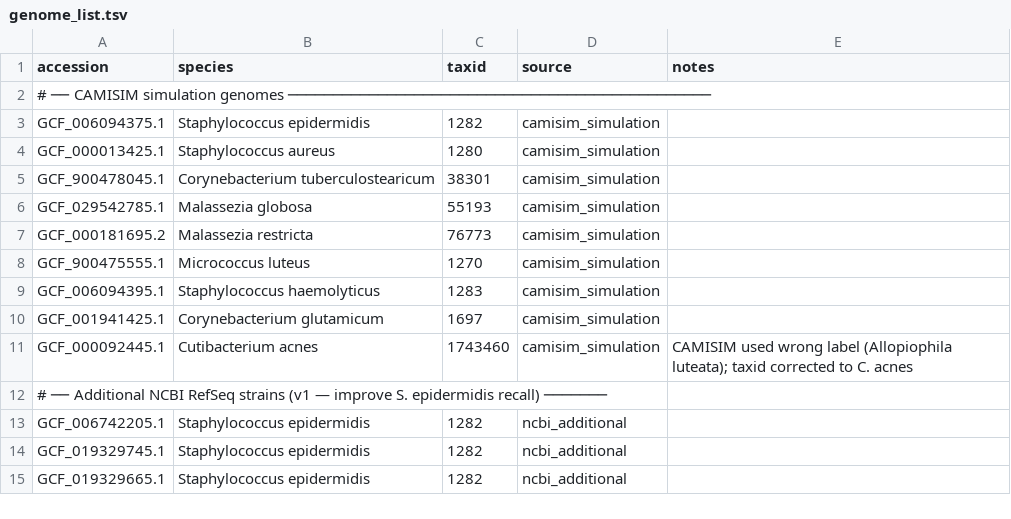
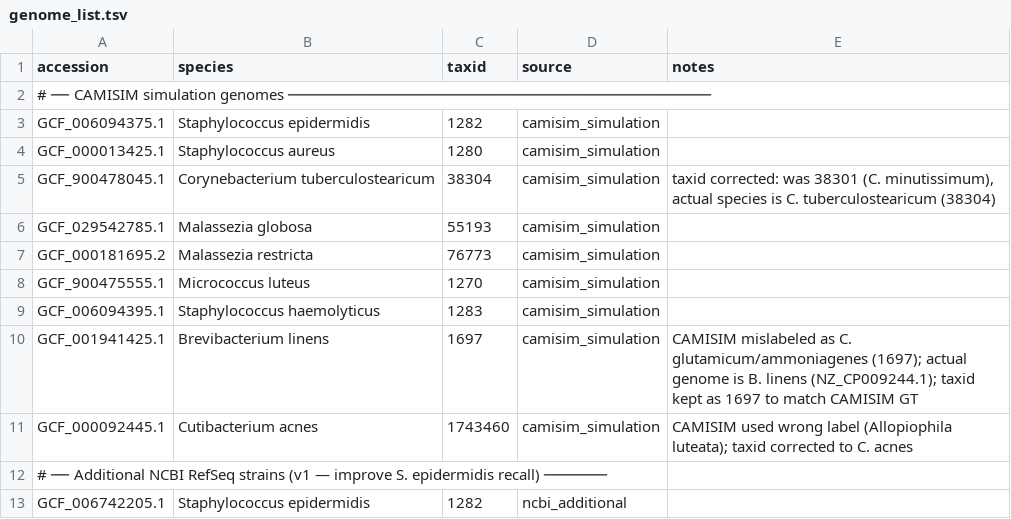
Before and after one commit to izzydavidson/STaBioM-Standardised-Bioinformatics-for-Microbial-samples, a TSV file: databases/skin/genome_list.tsv, drawn as a sheet; only a part is shown; the shorter side is filled out with more unchanged rows.

Commit message:
validation: fix CAMISIM GT corrections and regenerate figures
- generate_bodysite_validation.R: add name-based CAMISIM mislabel
  corrections for gut (B. moraviense), oral (P. marseillensis,
  P. asaccharolytica, Aquabacterium commune, A. naeslundii), and
  skin (Allopiophila luteata→C. acnes, C. minutissimum→C. tuberculostearicum)
- generate_db_comparison.R: apply equivalent taxid-based corrections;
  remove erroneous 1697→1703 skin substitution that was causing
  C. ammoniagenes to score as a miss (87.5%→100% skin recovery)
- generate_site_db_validation.R: fix %||% defined-after-use bug,
  update v5 output paths to _v5_test
- databases/skin/genome_list.tsv: correct taxids for C. tuberculostearicum
  and B. linens entries
- Add regenerated validation figures (gut/oral/skin + DB comparison)

All three custom DB v5 body sites now score 100% recovery, 0 FP, F1=1.000

```diff
--- a/databases/skin/genome_list.tsv
+++ b/databases/skin/genome_list.tsv
@@ -4,3 +4,3 @@ GCF_006094375.1	Staphylococcus epidermidis	1282	camisim_simulation
 GCF_000013425.1	Staphylococcus aureus	1280	camisim_simulation
-GCF_900478045.1	Corynebacterium tuberculostearicum	38301	camisim_simulation
+GCF_900478045.1	Corynebacterium tuberculostearicum	38304	camisim_simulation	taxid corrected: was 38301 (C. minutissimum), actual species is C. tuberculostearicum (38304)
 GCF_029542785.1	Malassezia globosa	55193	camisim_simulation
@@ -9,3 +9,3 @@ GCF_900475555.1	Micrococcus luteus	1270	camisim_simulation
 GCF_006094395.1	Staphylococcus haemolyticus	1283	camisim_simulation
-GCF_001941425.1	Corynebacterium glutamicum	1697	camisim_simulation
+GCF_001941425.1	Brevibacterium linens	1697	camisim_simulation	CAMISIM mislabeled as C. glutamicum/ammoniagenes (1697); actual genome is B. linens (NZ_CP009244.1); taxid kept as 1697 to match CAMISIM GT
 GCF_000092445.1	Cutibacterium acnes	1743460	camisim_simulation	CAMISIM used wrong label (Allopiophila luteata); taxid corrected to C. acnes
```
Also changed, not shown: 7 other files.
